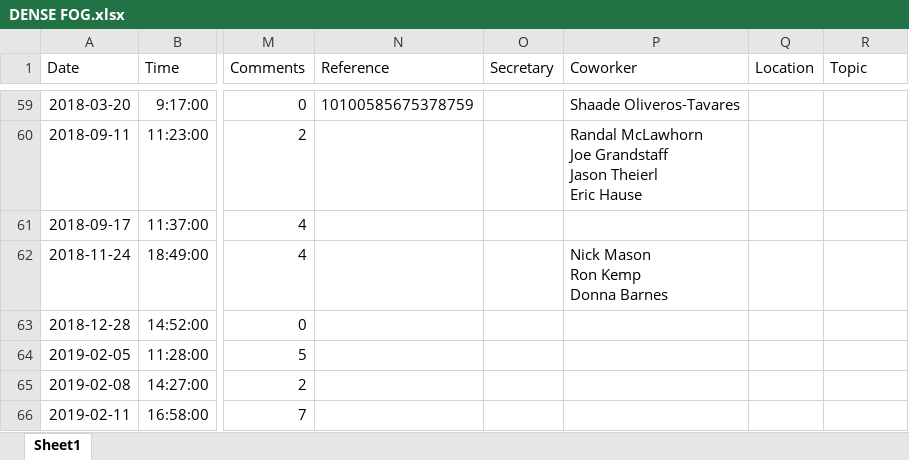
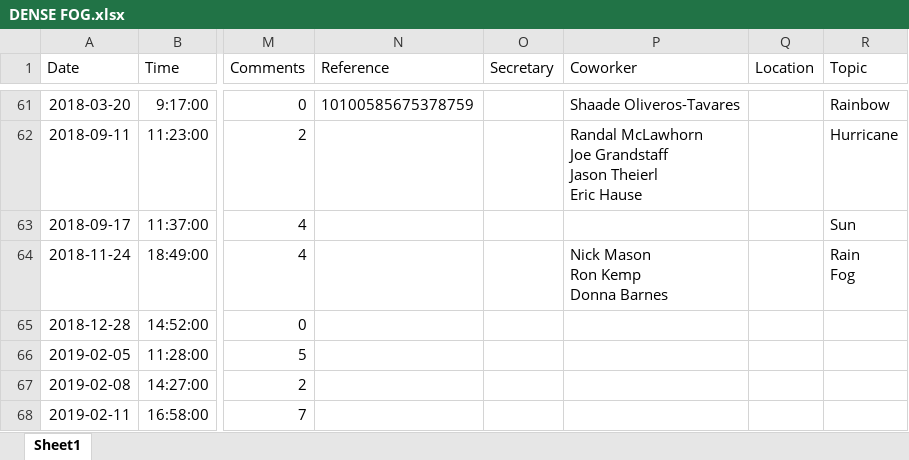
Before and after one commit to HumanRickshaw/Meteorologist_Markus_McLawhorn, an Excel workbook: DENSE FOG.xlsx, sheet Sheet1, drawn as a sheet; only a part is shown, gaps mark what is left out; values as stored, in another font and other column widths than the file's, no borders; table styles not drawn; addresses are those after the commit; ↵ is a line break in a cell; the diff covers the shown part only; the diff names each change by its address in the sheet, - before the commit and + after, or states it on an @@ line.

```diff
--- a/DENSE FOG.xlsx (sheet Sheet1)
+++ b/DENSE FOG.xlsx (sheet Sheet1)
-R61 (Topic): (empty)
+R61 (Topic): Rainbow
-R62 (Topic): (empty)
+R62 (Topic): Hurricane
-R63 (Topic): (empty)
+R63 (Topic): Sun
-R64 (Topic): (empty)
+R64 (Topic): Rain ↵ Fog
```
Also changed, not shown: 11 added rows, 5 removed rows and 31 edited cells elsewhere in this sheet, 1 other file.
